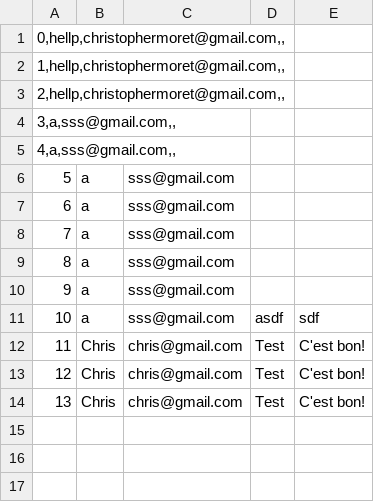
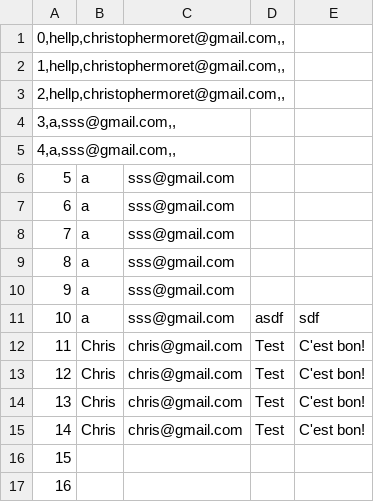
Before and after one commit to Realise-Formation-Digital/-Bootstrap-GameAgencyPortfolio, a CSV file: www/contact_data.csv, drawn as a sheet; the diff names each change by its address in the sheet, - before the commit and + after, or states it on an @@ line.

```diff
--- a/www/contact_data.csv
+++ b/www/contact_data.csv
+row 15: 14 | Chris | chris@gmail.com | Test | C'est bon!
+row 16: 15
+row 17: 16
```
Also changed, not shown: 2 other files.
